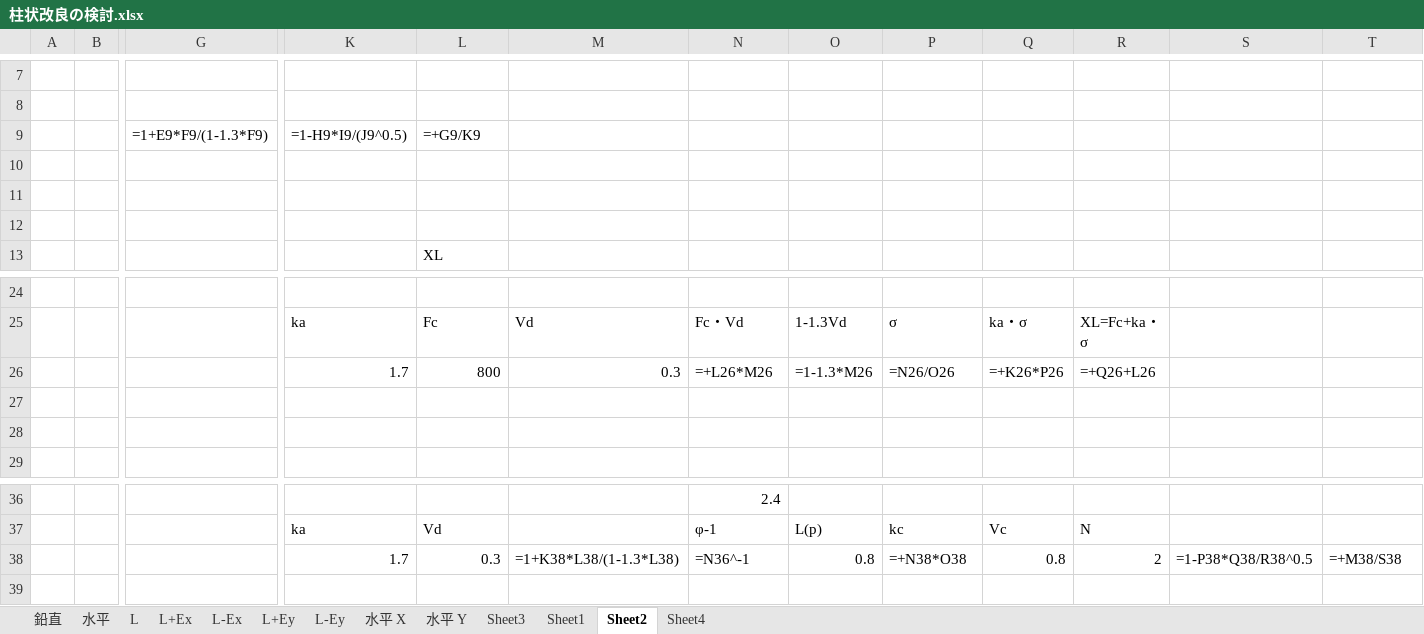
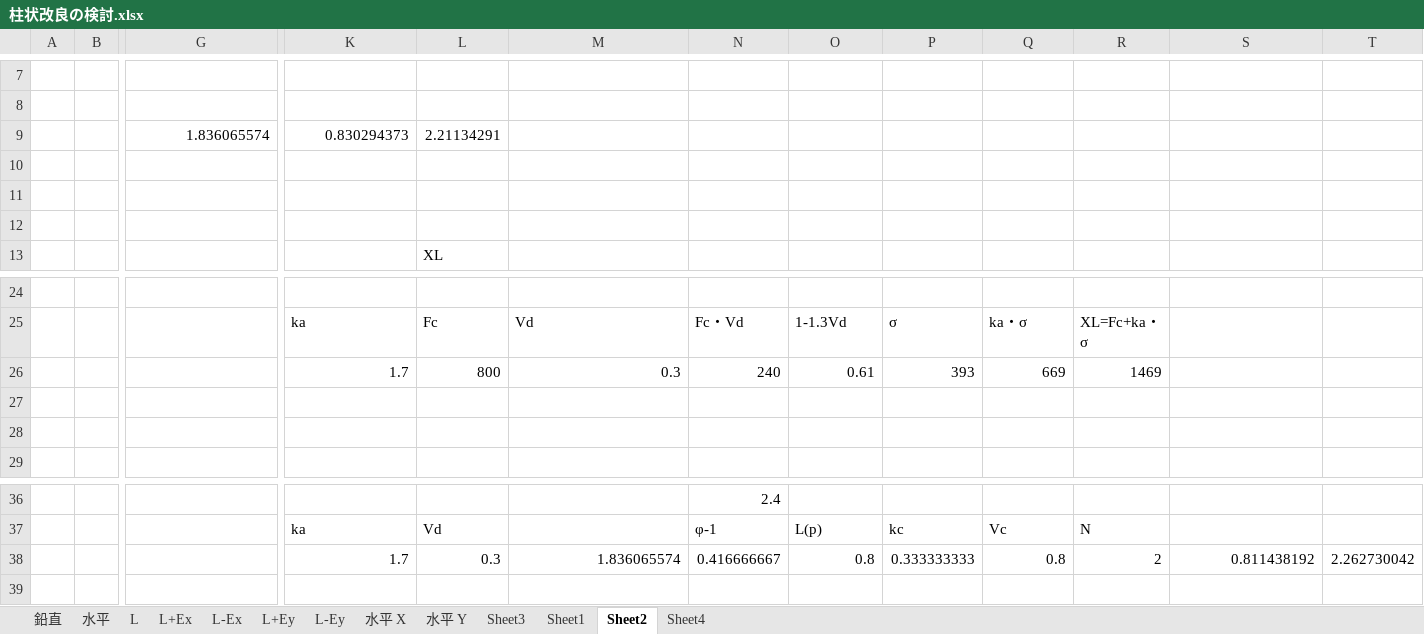
Before and after one commit to bunterblitz/chujo_N_pickup, an Excel workbook: 柱状改良の検討.xlsx, sheet Sheet2, drawn as a sheet; only a part is shown, gaps mark what is left out; values as stored, in another font and other column widths than the file's, no borders; formulas without a stored value are shown as written; removed rows and columns are numbered as before the commit, all else as after; rows hold the shown columns only; the diff names each change by its address in the sheet, - before the commit and + after, or states it on an @@ line.

```diff
--- a/柱状改良の検討.xlsx (sheet Sheet2)
+++ b/柱状改良の検討.xlsx (sheet Sheet2)
-G9: =1+E9*F9/(1-1.3*F9)
+G9: 1.836065574
-K9: =1-H9*I9/(J9^0.5)
+K9: 0.830294373
-L9: =+G9/K9
+L9: 2.21134291
-row 26:  |  |  | 1.7 | 800 | 0.3 | =+L26*M26 | =1-1.3*M26 | =N26/O26 | =+K26*P26 | =+Q26+L26
+row 26:  |  |  | 1.7 | 800 | 0.3 | 240 | 0.61 | 393 | 669 | 1469
-M38: =1+K38*L38/(1-1.3*L38)
+M38: 1.836065574
-N38: =N36^-1
+N38: 0.416666667
-P38: =+N38*O38
+P38: 0.333333333
-S38: =1-P38*Q38/R38^0.5
+S38: 0.811438192
-T38: =+M38/S38
+T38: 2.262730042
```
Also changed, not shown: sheet L+Ey, sheet L-Ey, sheet L-Ex, sheet L+Ex, sheet 水平 Y, sheet 水平 X, 6 more sheets.
